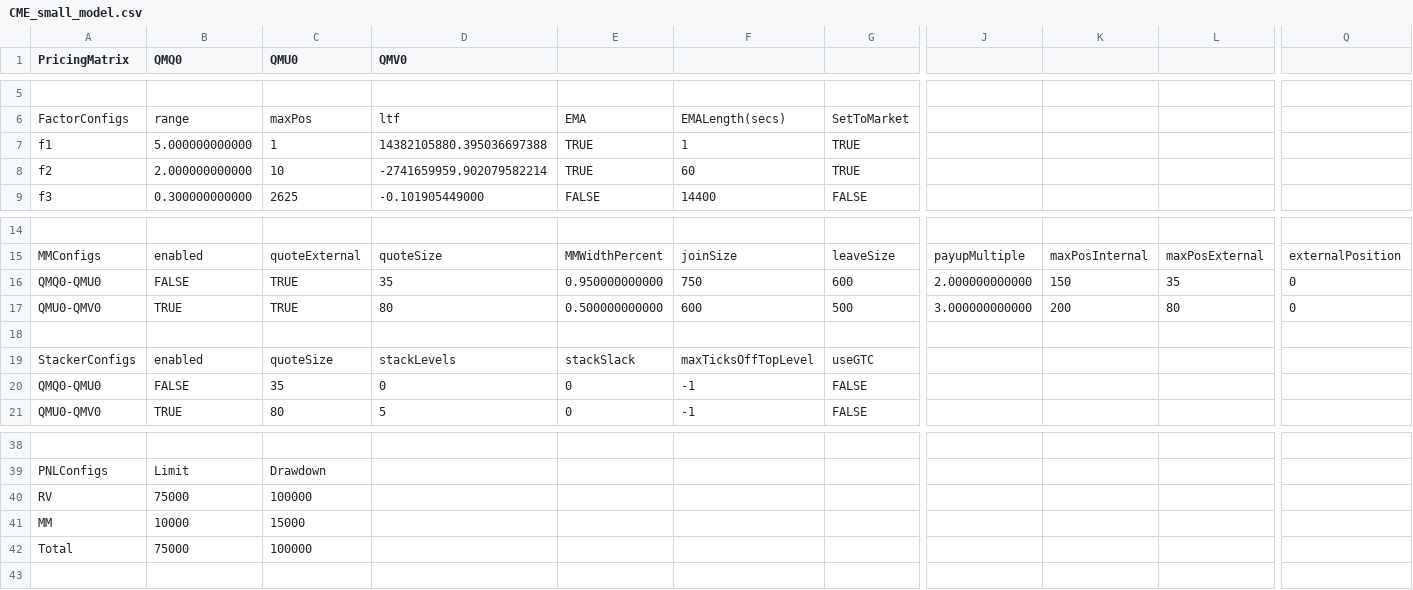
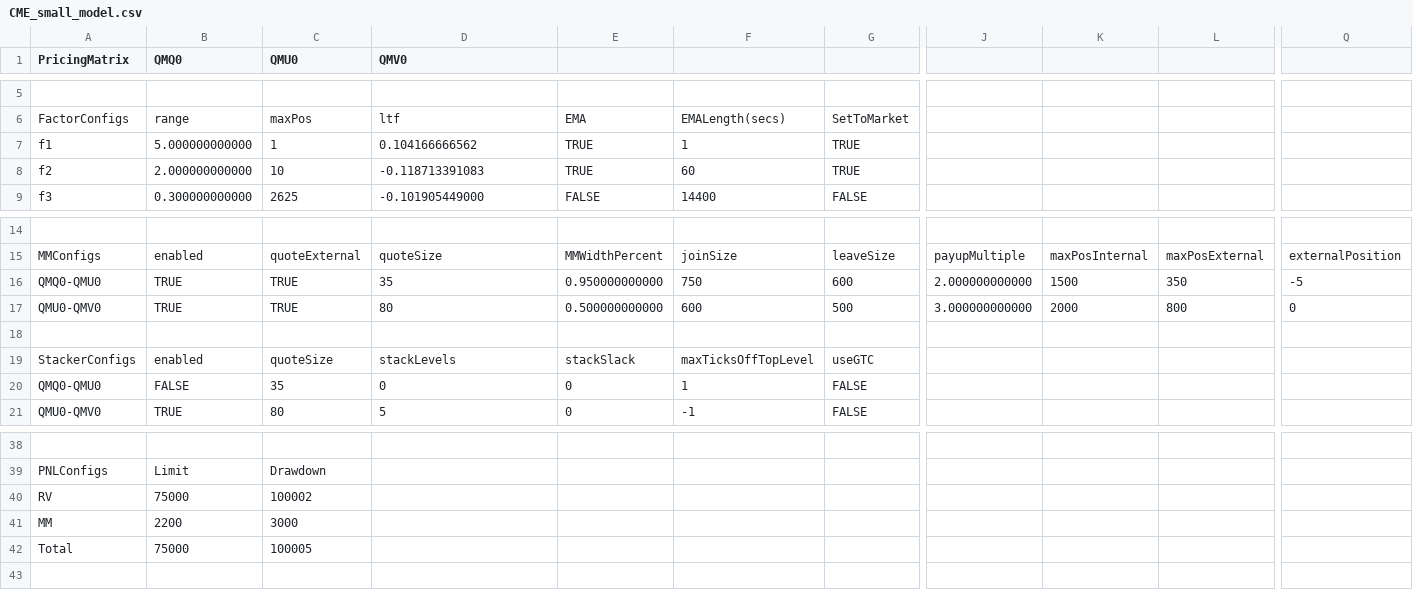
Before and after one commit to kzhdev/strats, a CSV file: config/minimal_cme/CME_small_model.csv, drawn as a sheet; only a part is shown, gaps mark what is left out; the diff names each change by its address in the sheet, - before the commit and + after, or states it on an @@ line.

Commit message:
Added support for new Manual Fills Entry window

```diff
--- a/config/minimal_cme/CME_small_model.csv
+++ b/config/minimal_cme/CME_small_model.csv
-D7 (QMV0): 14382105880.395036697388
+D7 (QMV0): 0.104166666562
-D8 (QMV0): -2741659959.902079582214
+D8 (QMV0): -0.118713391083
-B16 (QMQ0): FALSE
+B16 (QMQ0): TRUE
-K16: 150
+K16: 1500
-L16: 35
+L16: 350
-Q16: 0
+Q16: -5
-K17: 200
+K17: 2000
-L17: 80
+L17: 800
-F20: -1
+F20: 1
-C40 (QMU0): 100000
+C40 (QMU0): 100002
-B41 (QMQ0): 10000
+B41 (QMQ0): 2200
-C41 (QMU0): 15000
+C41 (QMU0): 3000
-C42 (QMU0): 100000
+C42 (QMU0): 100005
```
Also changed, not shown: 6 other files.
